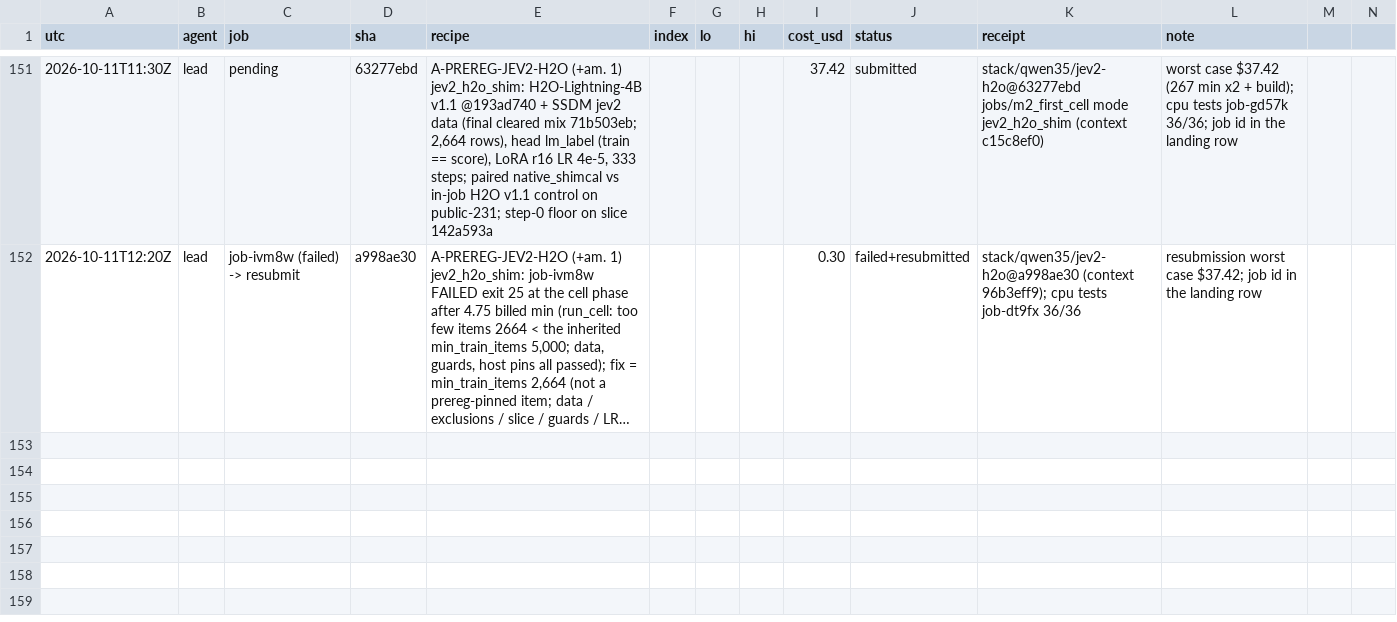
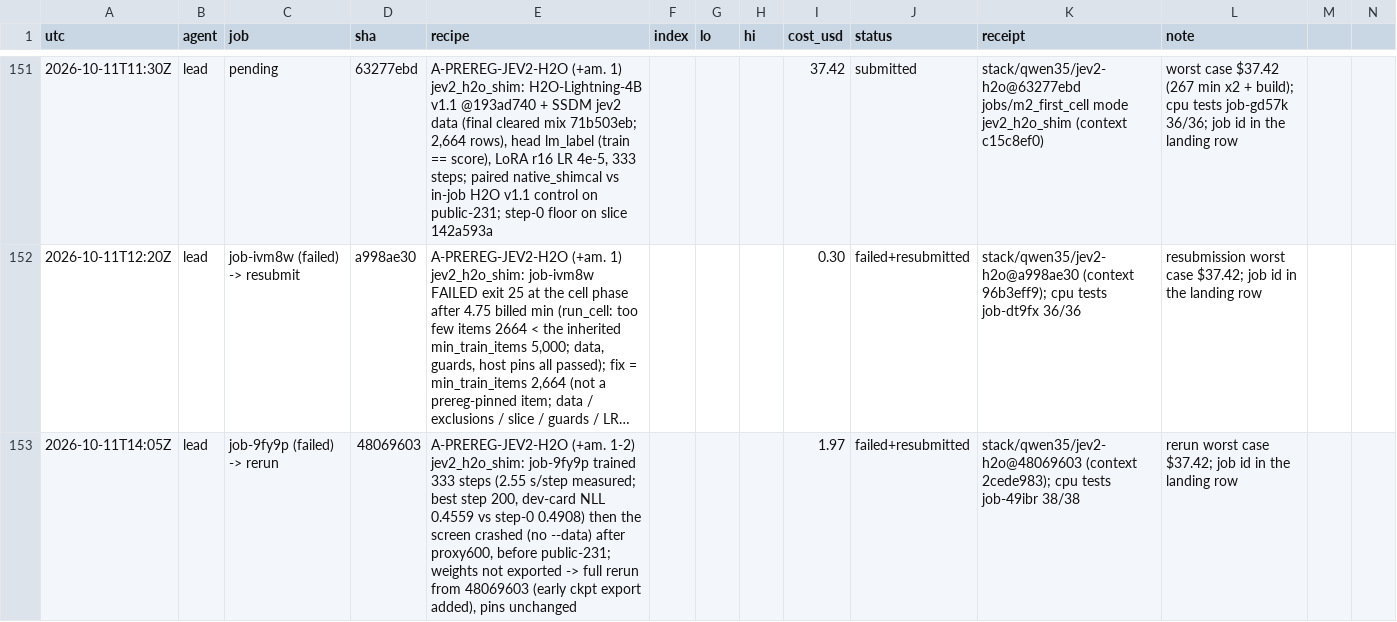
Before and after one commit to apumutyala/State-Space-Decision-Model, a TSV file: results/ledger.tsv, drawn as a sheet; only a part is shown, gaps mark what is left out; long unchanged cells end in …; rows hold the shown columns only; the diff names each change by its address in the sheet, - before the commit and + after, or states it on an @@ line.

Commit message:
PREREG: A-PREREG-JEV2-H2O amendment 2 (rerun after the 9fy9p screen crash, pins unchanged); ledger: 9fy9p failed -> rerun

```diff
--- a/results/ledger.tsv
+++ b/results/ledger.tsv
+row 153: 2026-10-11T14:05Z | lead | job-9fy9p (failed) -> rerun | 48069603 | A-PREREG-JEV2-H2O (+am. 1-2) jev2_h2o_shim: job-9fy9p trained 333 steps (2.55 s/step measured; best step 200, dev-card NLL 0.4559 vs step-0 0.4908) then the screen crashed (no --data) after proxy600, before public-231; weights not exported -> full rerun from 48069603 (early ckpt export added), pins unchanged |  |  |  | 1.97 | failed+resubmitted | stack/qwen35/jev2-h2o@48069603 (context 2cede983); cpu tests job-49ibr 38/38 | rerun worst case $37.42; job id in the landing row
```
Also changed, not shown: 1 other file.
